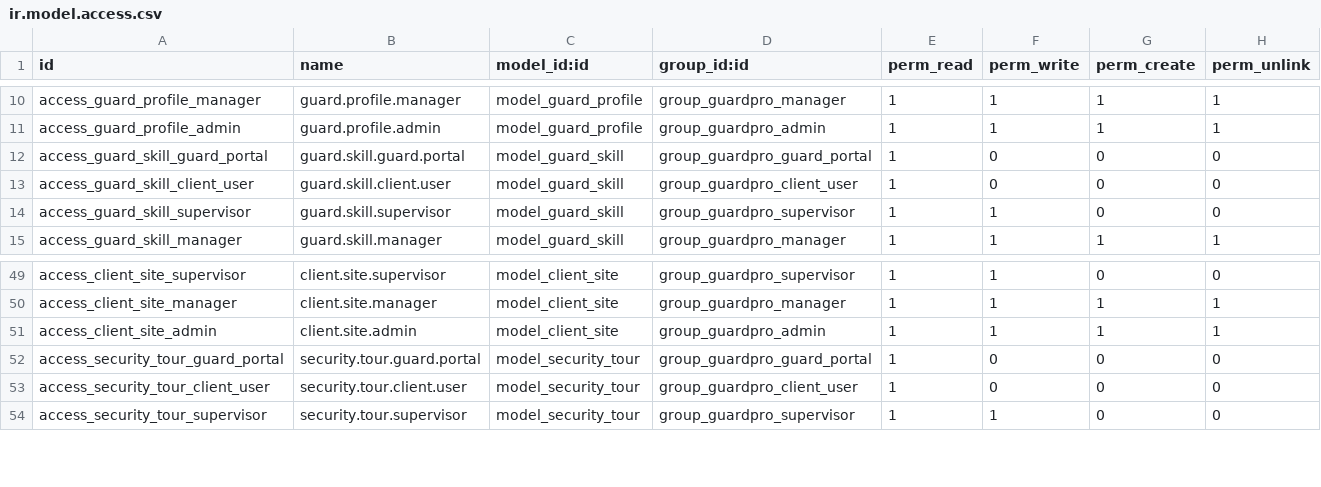
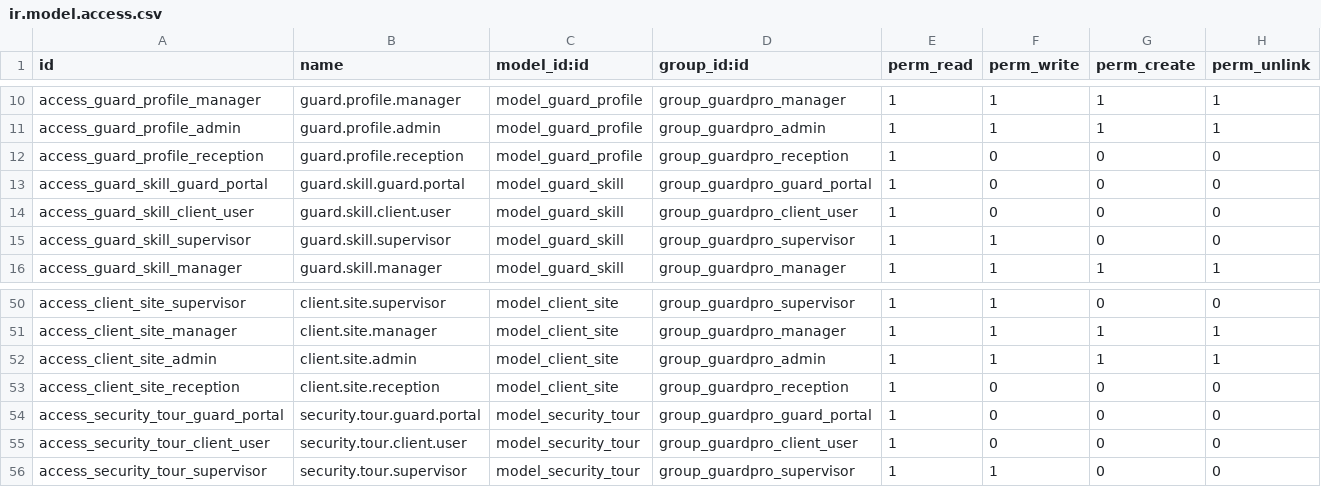
Before and after one commit to renju99/securityserver, a CSV file: security/custom_addons/guardpro/security/ir.model.access.csv, drawn as a sheet; only a part is shown, gaps mark what is left out.

Commit message:
feat: Implement route tracking and idle reporting in attendance, enhance GuardPro visitor management with Emirates ID reader, and refine security rules.

```diff
--- a/security/custom_addons/guardpro/security/ir.model.access.csv
+++ b/security/custom_addons/guardpro/security/ir.model.access.csv
@@ -11,2 +11,3 @@ access_guard_profile_manager,guard.profile.manager,model_guard_profile,group_gua
 access_guard_profile_admin,guard.profile.admin,model_guard_profile,group_guardpro_admin,1,1,1,1
+access_guard_profile_reception,guard.profile.reception,model_guard_profile,group_guardpro_reception,1,0,0,0
 access_guard_skill_guard_portal,guard.skill.guard.portal,model_guard_skill,group_guardpro_guard_portal,1,0,0,0
@@ -51,2 +52,3 @@ access_client_site_manager,client.site.manager,model_client_site,group_guardpro_
 access_client_site_admin,client.site.admin,model_client_site,group_guardpro_admin,1,1,1,1
+access_client_site_reception,client.site.reception,model_client_site,group_guardpro_reception,1,0,0,0
 access_security_tour_guard_portal,security.tour.guard.portal,model_security_tour,group_guardpro_guard_portal,1,0,0,0
```
Also changed, not shown: 17 other files.
